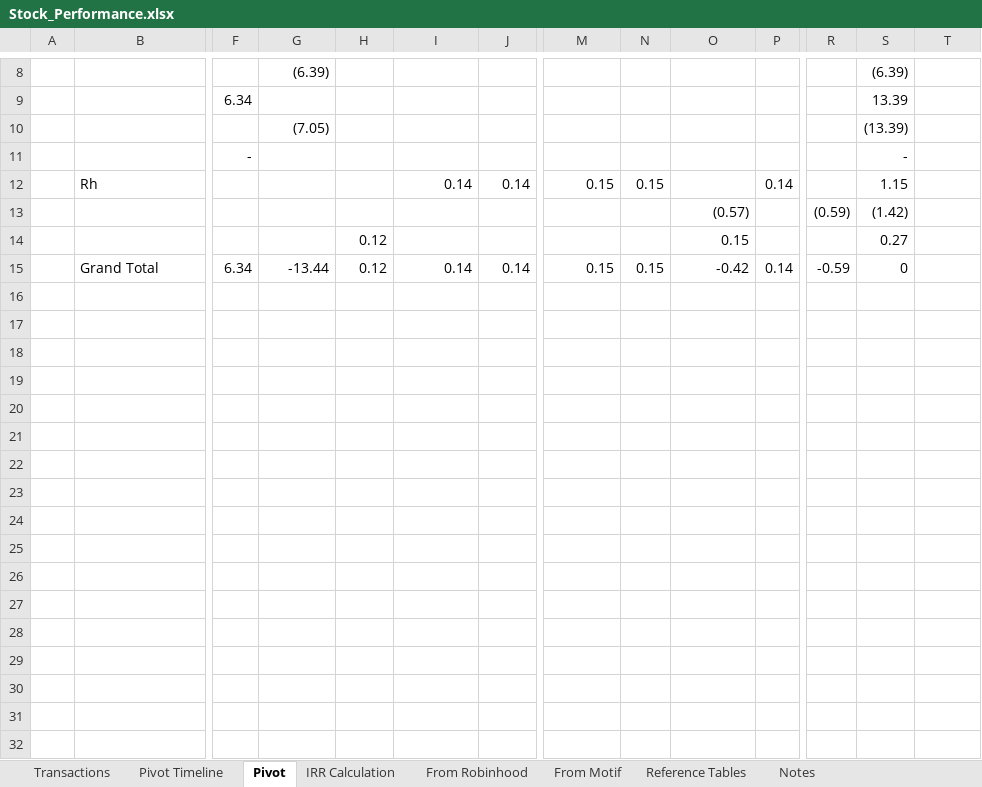
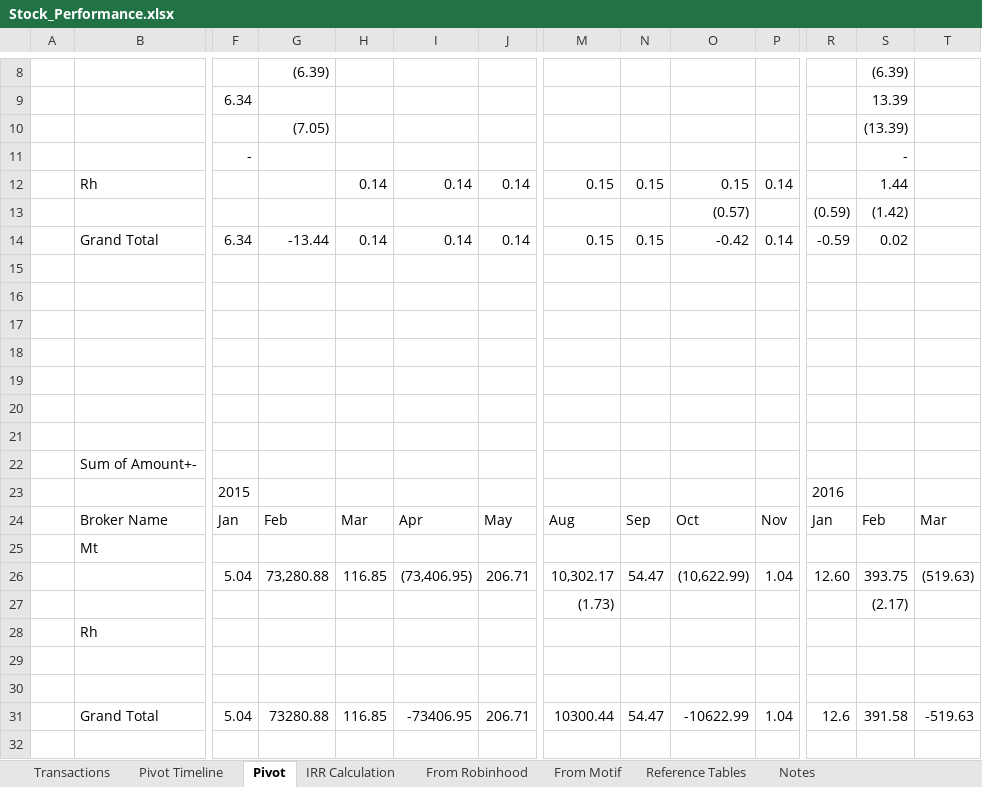
Before and after one commit to creedn32/publicProjects, an Excel workbook: Stock_Performance.xlsx, sheet Pivot, drawn as a sheet; only a part is shown, gaps mark what is left out; values as stored, in another font and other column widths than the file's, no borders; removed rows and columns are numbered as before the commit, all else as after; rows hold the shown columns only; the diff names each change by its address in the sheet, - before the commit and + after, or states it on an @@ line.

```diff
--- a/Stock_Performance.xlsx (sheet Pivot)
+++ b/Stock_Performance.xlsx (sheet Pivot)
-H12: (empty)
+H12: 0.14
-O12: (empty)
+O12: 0.15
-S12: 1.15
+S12: 1.44
-row 14:  |  |  |  | 0.12 |  |  |  |  | 0.15 |  |  | 0.27
-H14: 0.12
+H14: 0.14
-S14: 0
+S14: 0.02
-row 22: (empty)
+row 22:  | Sum of Amount+-
-row 23: (empty)
+row 23:  |  | 2015 |  |  |  |  |  |  |  |  | 2016
-row 24: (empty)
+row 24:  | Broker Name | Jan | Feb | Mar | Apr | May | Aug | Sep | Oct | Nov | Jan | Feb | Mar
-row 25: (empty)
+row 25:  | Mt
-row 26: (empty)
+row 26:  |  | 5.04 | 73,280.88 | 116.85 | (73,406.95) | 206.71 | 10,302.17 | 54.47 | (10,622.99) | 1.04 | 12.60 | 393.75 | (519.63)
-row 27: (empty)
+row 27:  |  |  |  |  |  |  | (1.73) |  |  |  |  | (2.17)
-row 28: (empty)
+row 28:  | Rh
-row 29: (empty)
+row 29: (empty)
-row 30: (empty)
+row 30: (empty)
+row 31:  | Grand Total | 5.04 | 73280.88 | 116.85 | -73406.95 | 206.71 | 10300.44 | 54.47 | -10622.99 | 1.04 | 12.6 | 391.58 | -519.63
```
Also changed, not shown: sheet Transactions, formulas that keep their value.
